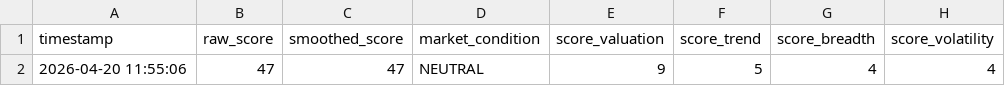
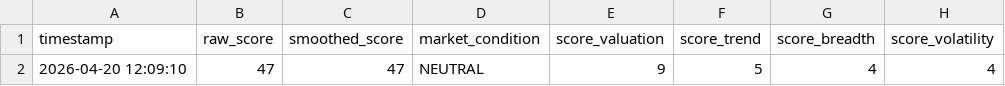
Before and after one commit to abhiarjun231-netizen/Engine-A-Dashboard, a CSV file: data/engine_a_score.csv, drawn as a sheet; only a part is shown; the diff names each change by its address in the sheet, - before the commit and + after, or states it on an @@ line.

```diff
--- a/data/engine_a_score.csv
+++ b/data/engine_a_score.csv
-A2 (timestamp): 2026-04-20 11:55:06
+A2 (timestamp): 2026-04-20 12:09:10
```
Also changed, not shown: data/global_prices.csv, data/live_prices.csv, 2 other files.
